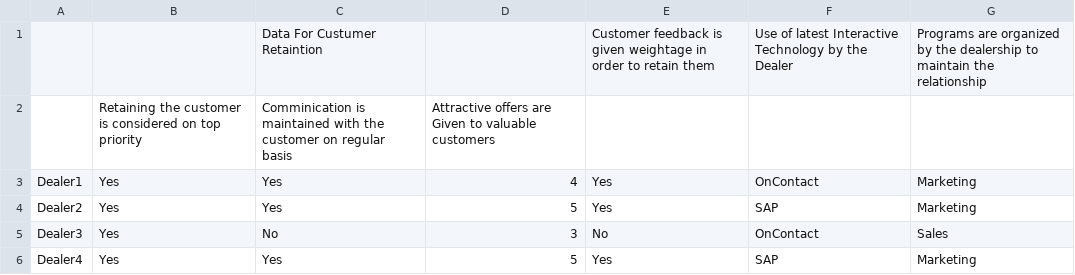
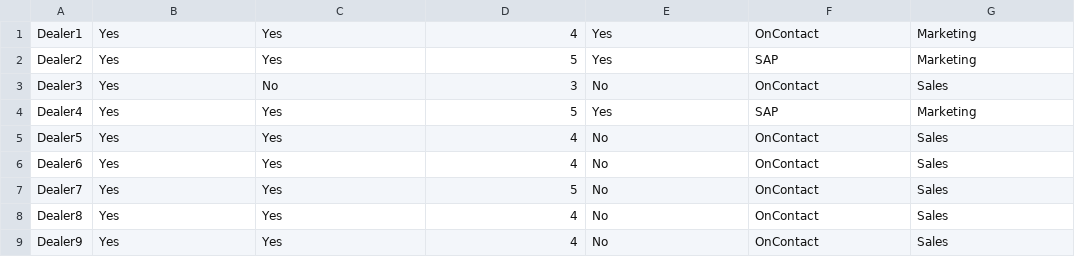
Before and after one commit to Subhraj07/spark_practice, a CSV file: datasets/CRM_Dealer_Data.csv, drawn as a sheet; only a part is shown; the shorter side is filled out with more unchanged rows; the diff names each change by its address in the sheet, - before the commit and + after, or states it on an @@ line.

Commit message:
Update CRM_Dealer_Data.csv

```diff
--- a/datasets/CRM_Dealer_Data.csv
+++ b/datasets/CRM_Dealer_Data.csv
-row 1:  |  | Data For Custumer Retaintion |  | Customer feedback is given weightage in order to retain them | Use of latest Interactive Technology by the Dealer | Programs are organized by the dealership to maintain the relationship
-row 2:  | Retaining the customer is considered on top priority | Comminication is maintained with the customer on regular basis | Attractive offers are Given to valuable customers
```
